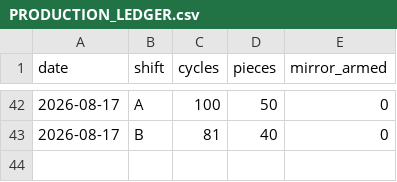
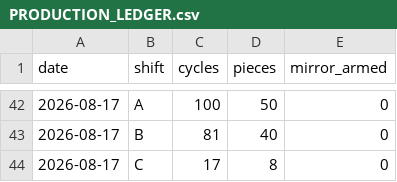
Before and after one commit to ankitkumar-nps/cnc-live-demo, a CSV file: deployments/iot/customer-demo/dashboard/data/PRODUCTION_LEDGER.csv, drawn as a sheet; only a part is shown, gaps mark what is left out.

```diff
--- a/deployments/iot/customer-demo/dashboard/data/PRODUCTION_LEDGER.csv
+++ b/deployments/iot/customer-demo/dashboard/data/PRODUCTION_LEDGER.csv
@@ -43 +43,2 @@ date,shift,cycles,pieces,mirror_armed
 2026-08-17,B,81,40,0
+2026-08-17,C,17,8,0
```
Also changed, not shown: deployments/iot/customer-demo/dashboard/data/PRODUCTION_HOURLY.csv, 1 other file.
